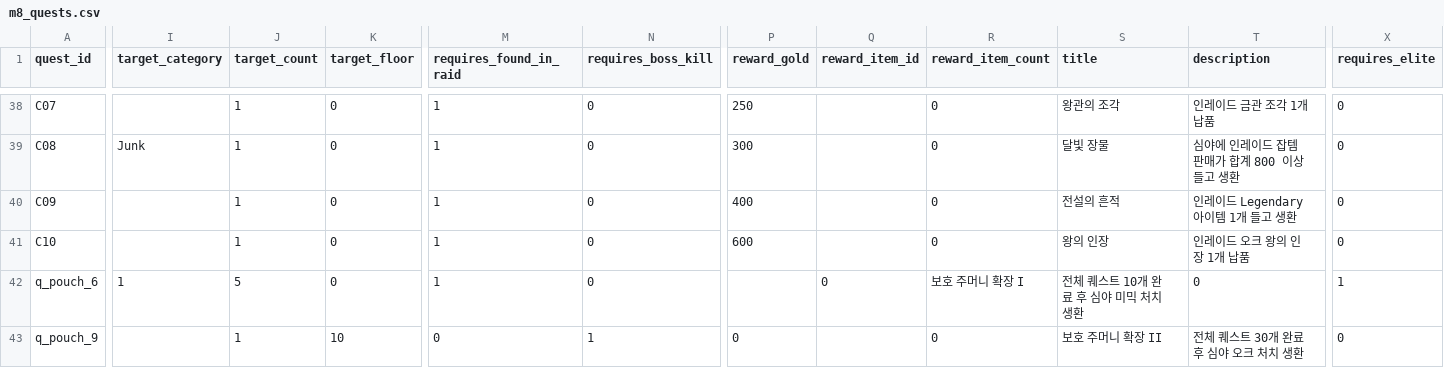
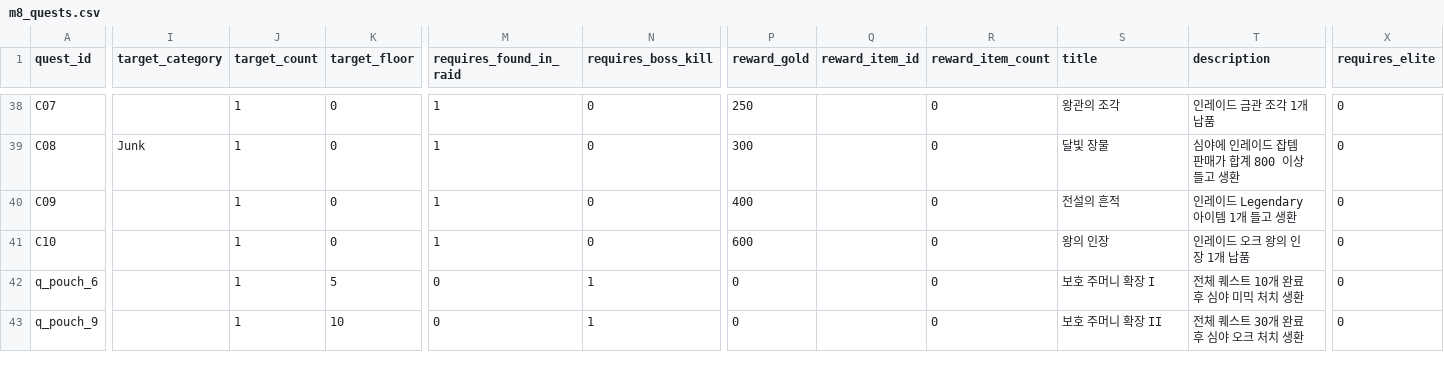
Before and after one commit to mun0520j-alt/dungeon-extraction, a CSV file: Assets/Resources/Data/m8_quests.csv, drawn as a sheet; only a part is shown, gaps mark what is left out; the diff covers the shown part only; the diff names each change by its address in the sheet, - before the commit and + after, or states it on an @@ line.

```diff
--- a/Assets/Resources/Data/m8_quests.csv
+++ b/Assets/Resources/Data/m8_quests.csv
-I42 (target_category): 1
+I42 (target_category): (empty)
-J42 (target_count): 5
+J42 (target_count): 1
-K42 (target_floor): 0
+K42 (target_floor): 5
-M42 (requires_found_in_raid): 1
+M42 (requires_found_in_raid): 0
-N42 (requires_boss_kill): 0
+N42 (requires_boss_kill): 1
-P42 (reward_gold): (empty)
+P42 (reward_gold): 0
-Q42 (reward_item_id): 0
+Q42 (reward_item_id): (empty)
-R42 (reward_item_count): 보호 주머니 확장 I
+R42 (reward_item_count): 0
-S42 (title): 전체 퀘스트 10개 완료 후 심야 미믹 처치 생환
+S42 (title): 보호 주머니 확장 I
-T42 (description): 0
+T42 (description): 전체 퀘스트 10개 완료 후 심야 미믹 처치 생환
-X42 (requires_elite): 1
+X42 (requires_elite): 0
```
Also changed, not shown: 3 edited cells elsewhere in this file, 7 other files.
